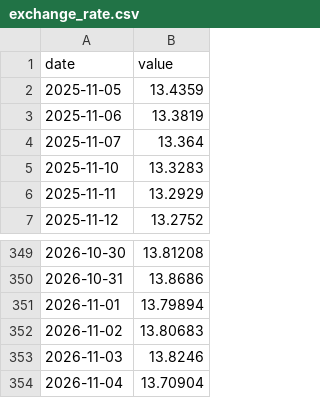
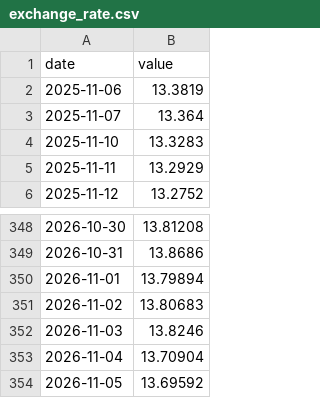
Before and after one commit to AndreSebako/botswana-macro-dashboard, a CSV file: data/raw/botswana/exchange_rate.csv, drawn as a sheet; only a part is shown, gaps mark what is left out.

```diff
--- a/data/raw/botswana/exchange_rate.csv
+++ b/data/raw/botswana/exchange_rate.csv
@@ -1,3 +1,2 @@
 date,value
-2025-11-05,13.4359
 2025-11-06,13.3819
@@ -354 +353,2 @@ date,value
 2026-11-04,13.70904
+2026-11-05,13.69592
```
Also changed, not shown: 2 other files.
